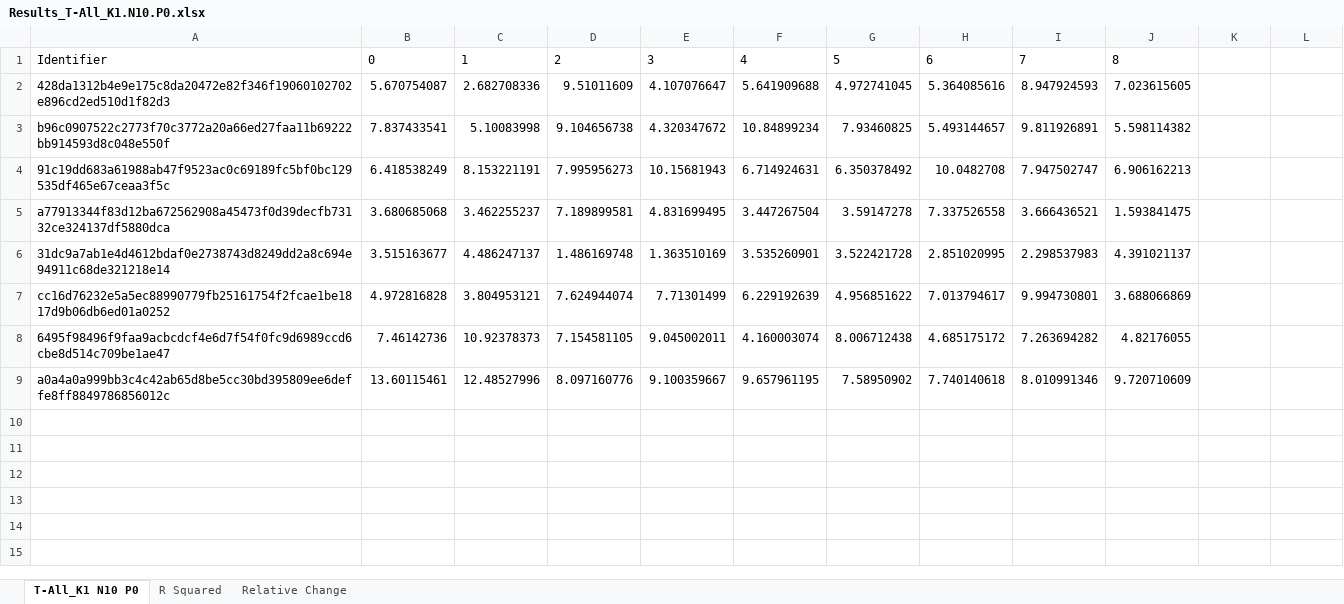
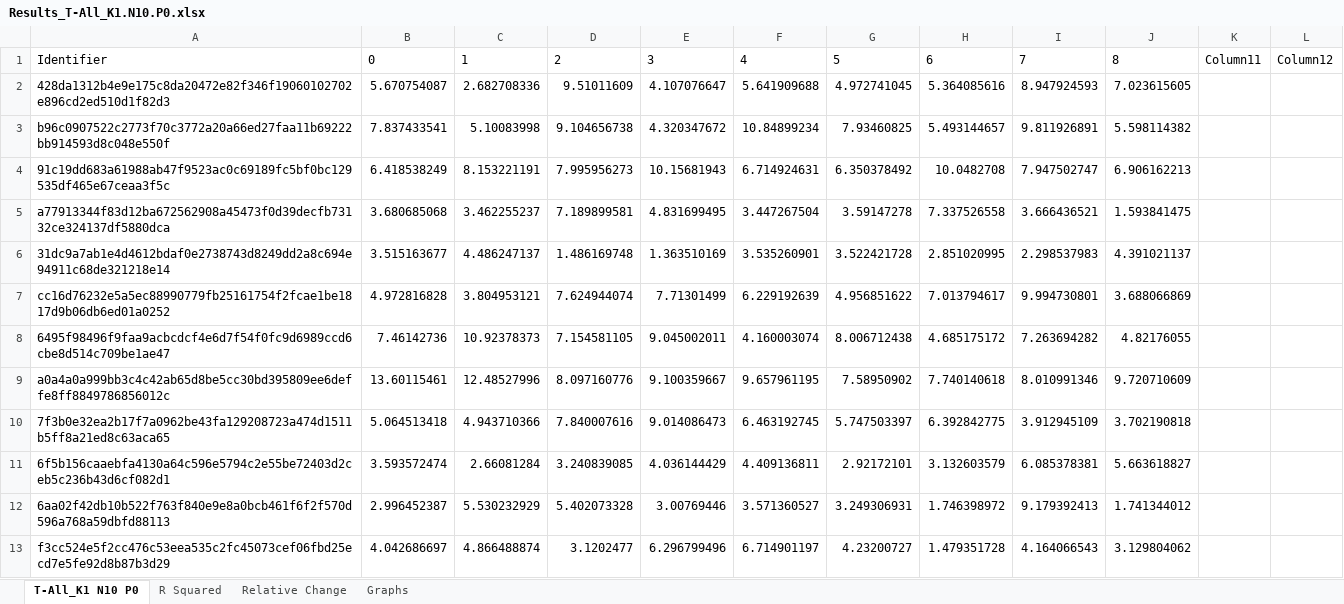
Before and after one commit to tmay22/Boolean_Network_SISOR_Degeneracy_Simulator, an Excel workbook: Cumulative_Outputs/Results/Results_T-All_K1.N10.P0.xlsx, sheet T-All_K1 N10 P0, drawn as a sheet; values as stored, in another font and other column widths than the file's, no borders; table styles not drawn; the diff names each change by its address in the sheet, - before the commit and + after, or states it on an @@ line.

```diff
--- a/Cumulative_Outputs/Results/Results_T-All_K1.N10.P0.xlsx (sheet T-All_K1 N10 P0)
+++ b/Cumulative_Outputs/Results/Results_T-All_K1.N10.P0.xlsx (sheet T-All_K1 N10 P0)
+sheet tab: Graphs
-K1: (empty)
+K1: Column11
-L1: (empty)
+L1: Column12
+row 10: 7f3b0e32ea2b17f7a0962be43fa129208723a474d1511b5ff8a21ed8c63aca65 | 5.064513418 | 4.943710366 | 7.840007616 | 9.014086473 | 6.463192745 | 5.747503397 | 6.392842775 | 3.912945109 | 3.702190818
+row 11: 6f5b156caaebfa4130a64c596e5794c2e55be72403d2ceb5c236b43d6cf082d1 | 3.593572474 | 2.66081284 | 3.240839085 | 4.036144429 | 4.409136811 | 2.92172101 | 3.132603579 | 6.085378381 | 5.663618827
+row 12: 6aa02f42db10b522f763f840e9e8a0bcb461f6f2f570d596a768a59dbfd88113 | 2.996452387 | 5.530232929 | 5.402073328 | 3.00769446 | 3.571360527 | 3.249306931 | 1.746398972 | 9.179392413 | 1.741344012
+row 13: f3cc524e5f2cc476c53eea535c2fc45073cef06fbd25ecd7e5fe92d8b87b3d29 | 4.042686697 | 4.866488874 | 3.1202477 | 6.296799496 | 6.714901197 | 4.23200727 | 1.479351728 | 4.164066543 | 3.129804062
```
Also changed, not shown: sheet Relative Change, sheet R Squared, charts or pictures, 38 other files.
